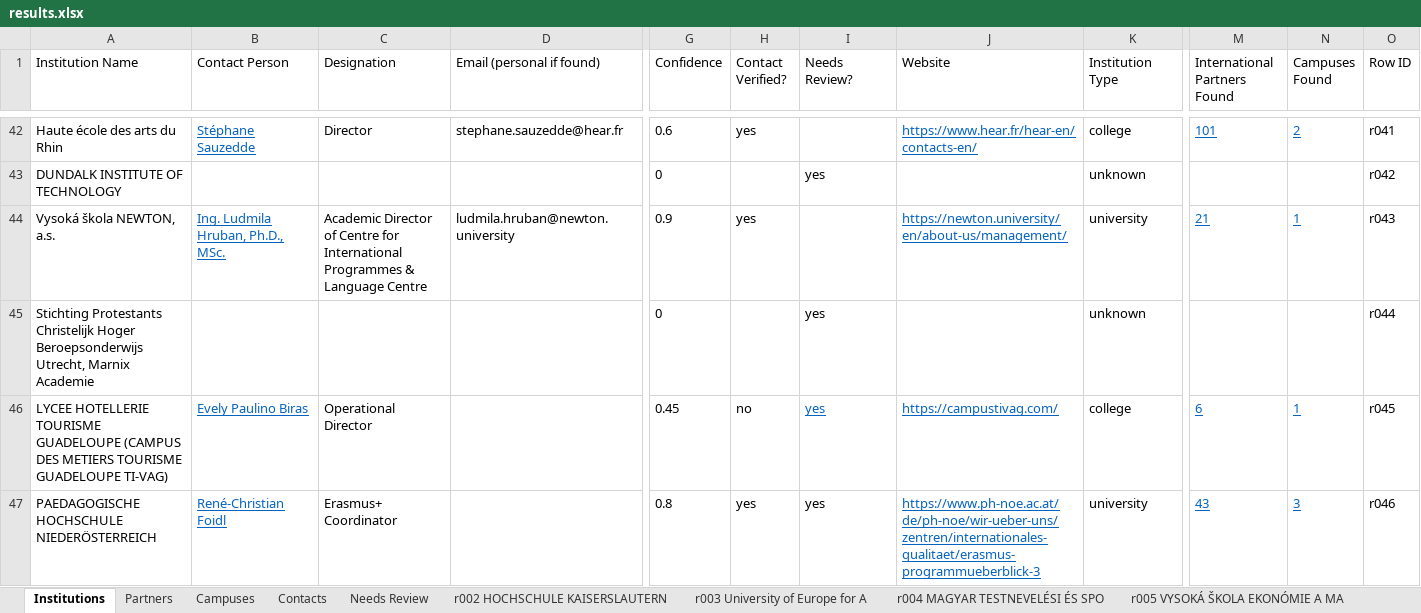
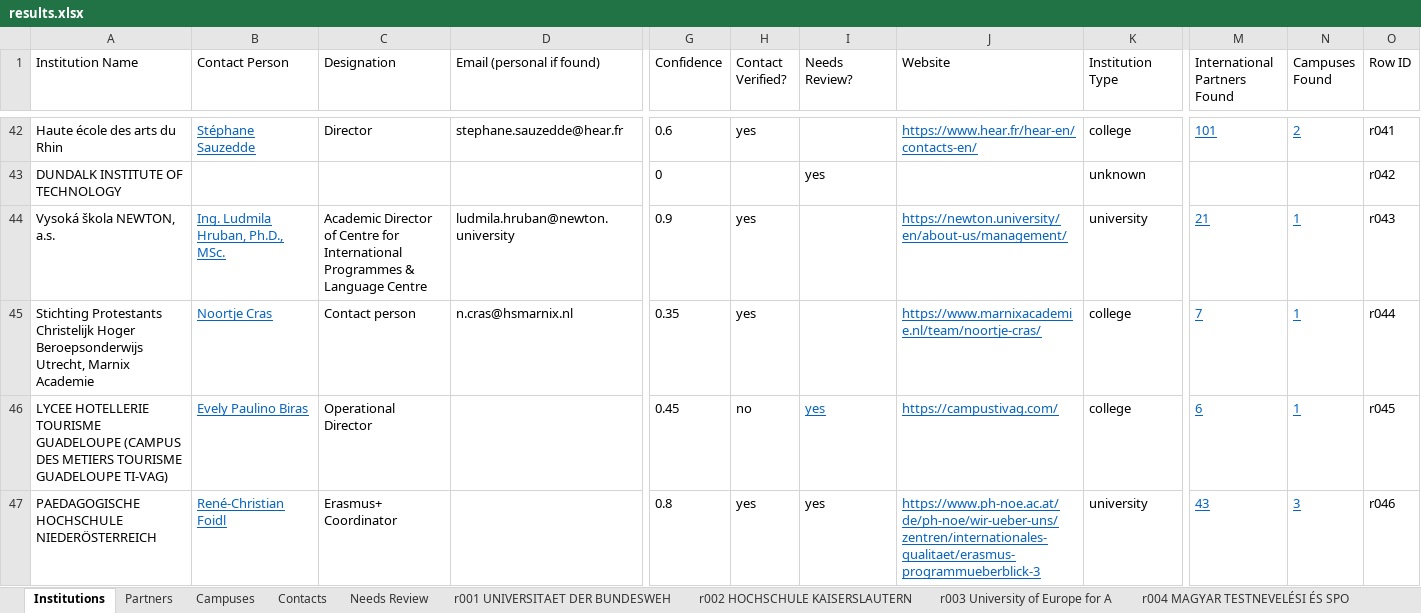
Before and after one commit to mhuzaifawebdev/paragon-automations, an Excel workbook: data_hei/batch-20261008-1043/results.xlsx, sheet Institutions, drawn as a sheet; only a part is shown, gaps mark what is left out; values as stored, in another font and other column widths than the file's, no borders; removed rows and columns are numbered as before the commit, all else as after; rows hold the shown columns only; the diff covers the shown part only; the diff names each change by its address in the sheet, - before the commit and + after, or states it on an @@ line.

```diff
--- a/data_hei/batch-20261008-1043/results.xlsx (sheet Institutions)
+++ b/data_hei/batch-20261008-1043/results.xlsx (sheet Institutions)
+sheet tab: r001 UNIVERSITAET DER BUNDESWEH
-row 45: Stichting Protestants Christelijk Hoger Beroepsonderwijs Utrecht, Marnix Academie |  |  |  | 0 |  | yes |  | unknown |  |  | r044
+row 45: Stichting Protestants Christelijk Hoger Beroepsonderwijs Utrecht, Marnix Academie | Noortje Cras | Contact person | n.cras@hsmarnix.nl | 0.35 | yes |  | https://www.marnixacademie.nl/team/noortje-cras/ | college | 7 | 1 | r044
```
Also changed, not shown: 4 added rows, 4 removed rows and 30 edited cells elsewhere in this sheet, sheet Partners, sheet Contacts, sheet Campuses, other sheet tabs, 5 other files.
